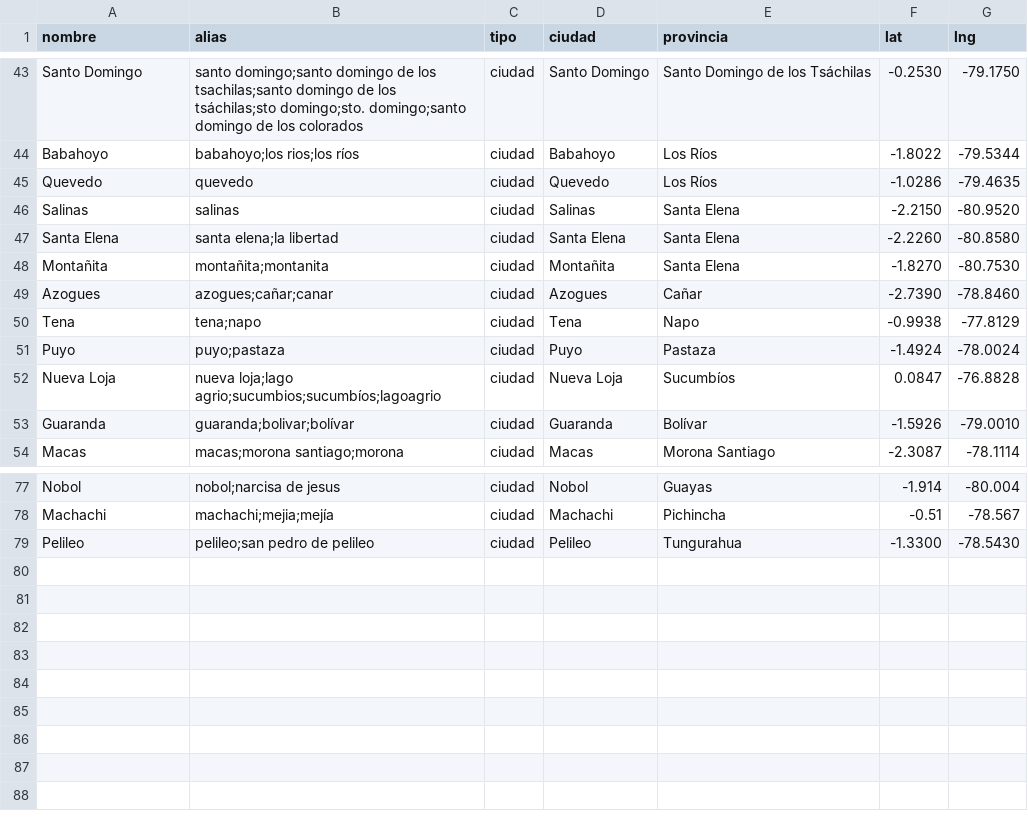
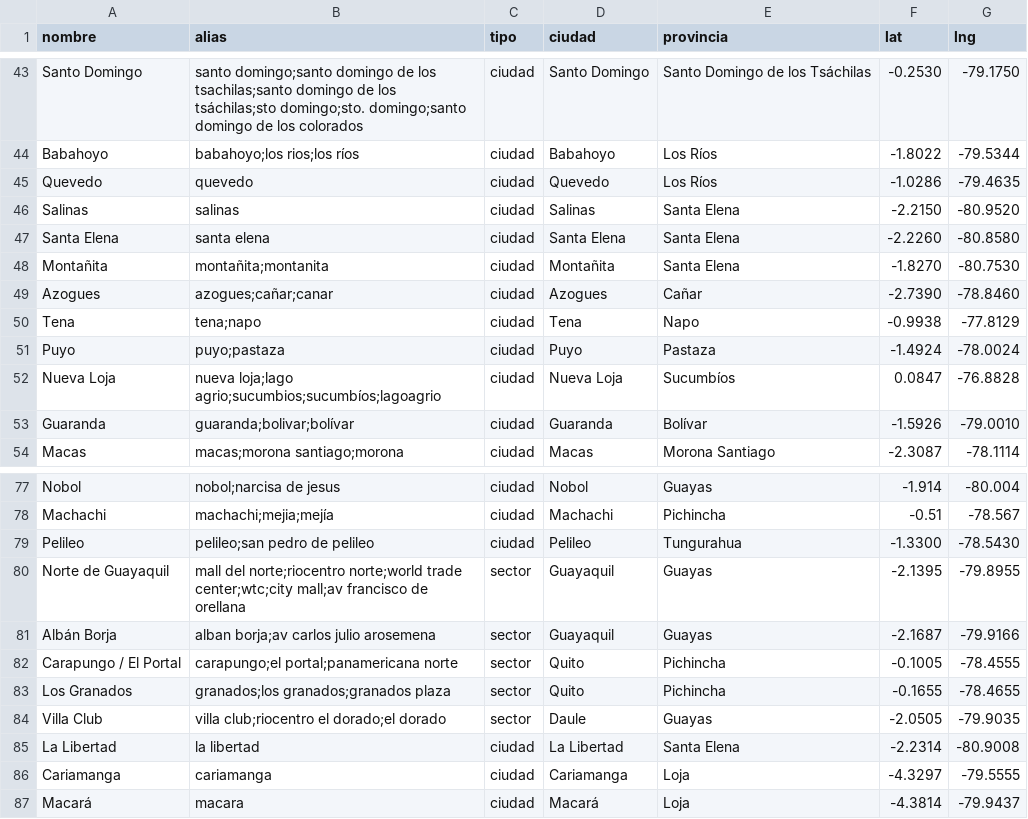
Before and after one commit to boostsolutionsec-byte/Chatbots, a CSV file: bots/mokalu/lugares.csv, drawn as a sheet; only a part is shown, gaps mark what is left out.

```diff
--- a/bots/mokalu/lugares.csv
+++ b/bots/mokalu/lugares.csv
@@ -46,3 +46,3 @@ Quevedo,quevedo,ciudad,Quevedo,Los Ríos,-1.0286,-79.4635
 Salinas,salinas,ciudad,Salinas,Santa Elena,-2.2150,-80.9520
-Santa Elena,santa elena;la libertad,ciudad,Santa Elena,Santa Elena,-2.2260,-80.8580
+Santa Elena,santa elena,ciudad,Santa Elena,Santa Elena,-2.2260,-80.8580
 Montañita,montañita;montanita,ciudad,Montañita,Santa Elena,-1.8270,-80.7530
@@ -79 +79,9 @@ Machachi,machachi;mejia;mejía,ciudad,Machachi,Pichincha,-0.51,-78.567
 Pelileo,pelileo;san pedro de pelileo,ciudad,Pelileo,Tungurahua,-1.3300,-78.5430
+Norte de Guayaquil,mall del norte;riocentro norte;world trade center;wtc;city mall;av francisco de orellana,sector,Guayaquil,Guayas,-2.1395,-79.8955
+Albán Borja,alban borja;av carlos julio arosemena,sector,Guayaquil,Guayas,-2.1687,-79.9166
+Carapungo / El Portal,carapungo;el portal;panamericana norte,sector,Quito,Pichincha,-0.1005,-78.4555
+Los Granados,granados;los granados;granados plaza,sector,Quito,Pichincha,-0.1655,-78.4655
+Villa Club,villa club;riocentro el dorado;el dorado,sector,Daule,Guayas,-2.0505,-79.9035
+La Libertad,la libertad,ciudad,La Libertad,Santa Elena,-2.2314,-80.9008
+Cariamanga,cariamanga,ciudad,Cariamanga,Loja,-4.3297,-79.5555
+Macará,macara,ciudad,Macará,Loja,-4.3814,-79.9437
```
Also changed, not shown: 4 other files.
